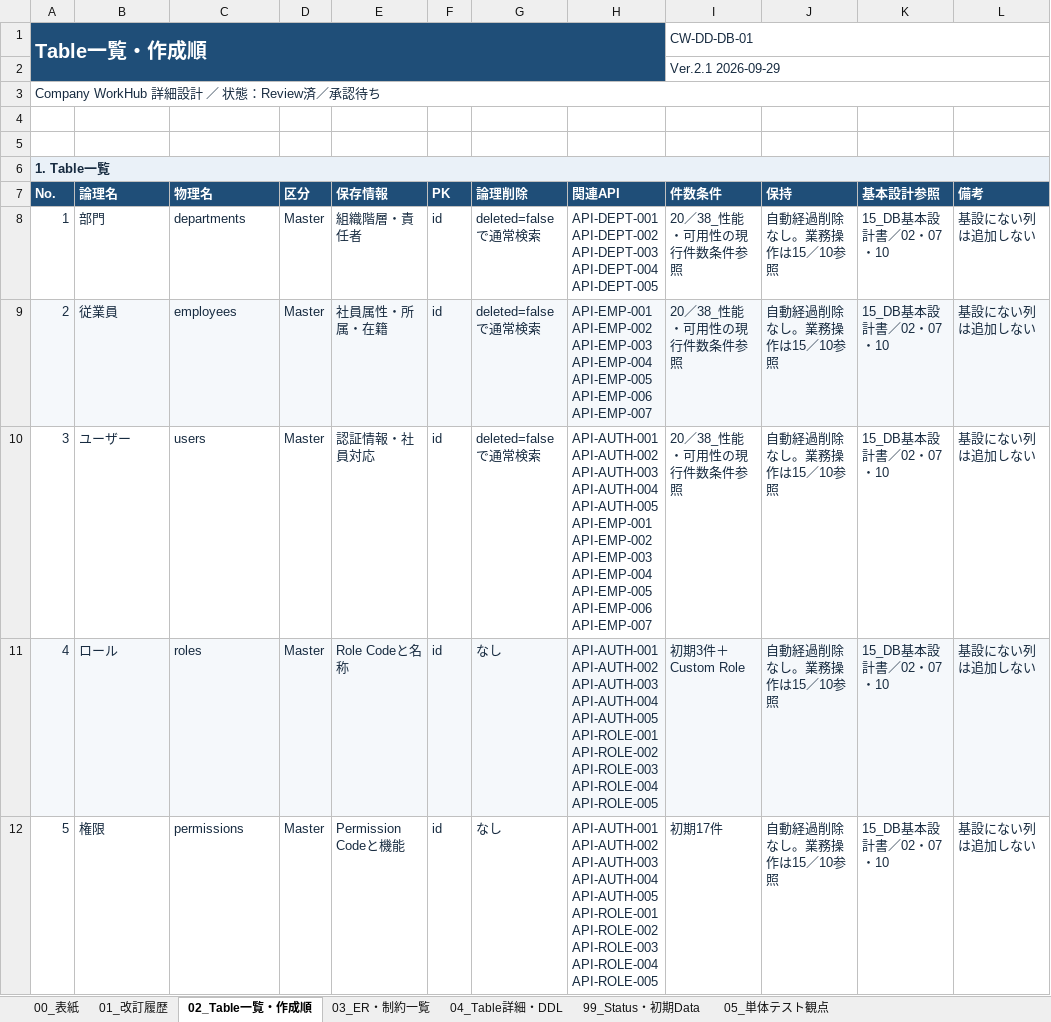
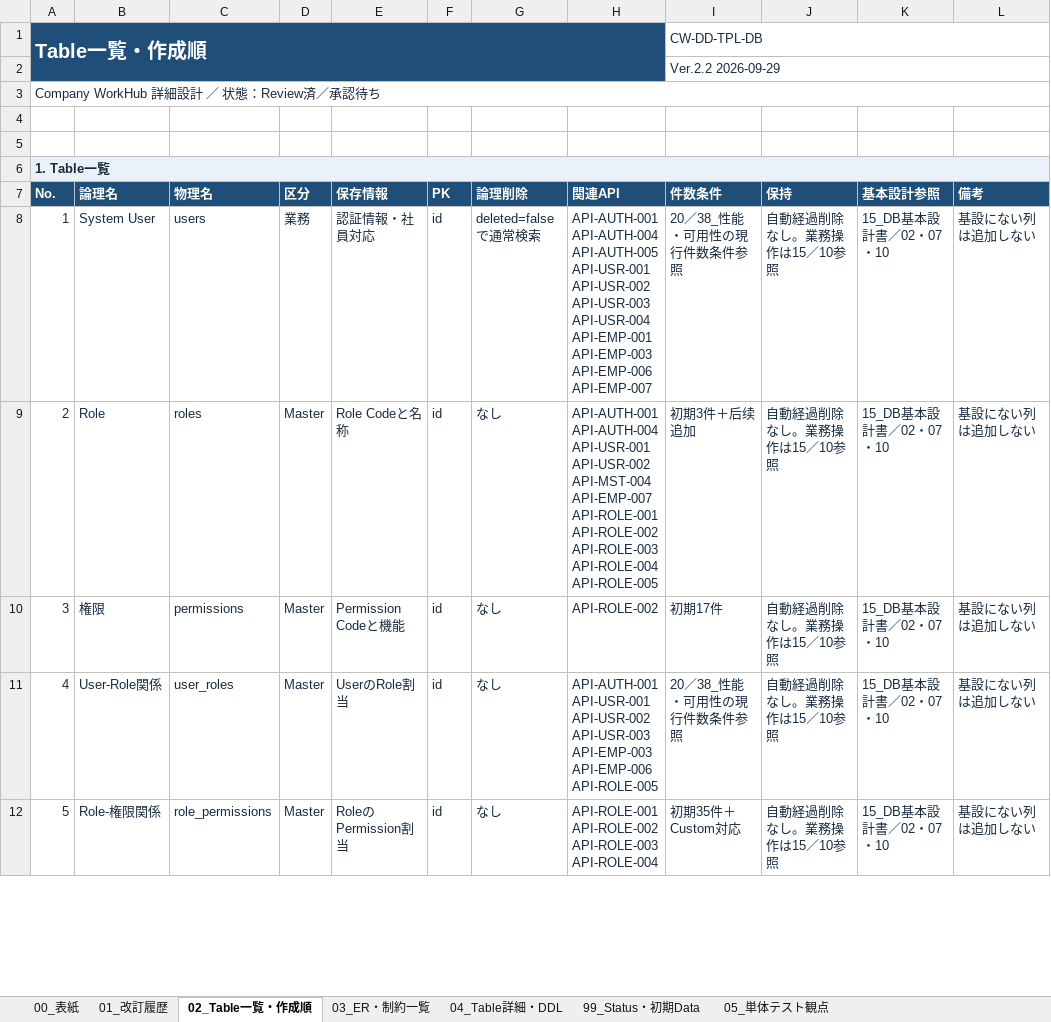
Before and after one commit to ansin-lin/LearnProject, an Excel workbook: 詳細設計/DB詳細設計/01_DB-DD-01_ユーザー・組織・権限DB詳細設計書.xlsx, sheet 02_Table一覧・作成順, drawn as a sheet; only a part is shown; values as stored, in another font and other column widths than the file's, no borders; ↵ is a line break in a cell; the diff covers the shown part only; the diff names each change by its address in the sheet, - before the commit and + after, or states it on an @@ line.

```diff
--- a/詳細設計/DB詳細設計/01_DB-DD-01_ユーザー・組織・権限DB詳細設計書.xlsx (sheet 02_Table一覧・作成順)
+++ b/詳細設計/DB詳細設計/01_DB-DD-01_ユーザー・組織・権限DB詳細設計書.xlsx (sheet 02_Table一覧・作成順)
-I1 (件数条件): CW-DD-DB-01
+I1 (件数条件): CW-DD-TPL-DB
-I2 (件数条件): Ver.2.1 2026-09-29
+I2 (件数条件): Ver.2.2 2026-09-29
-B8 (論理名): 部門
+B8 (論理名): System User
-C8 (物理名): departments
+C8 (物理名): users
-D8 (区分): Master
+D8 (区分): 業務
-E8 (保存情報): 組織階層・責任者
+E8 (保存情報): 認証情報・社員対応
-H8 (関連API): API-DEPT-001 ↵ API-DEPT-002 ↵ API-DEPT-003 ↵ API-DEPT-004 ↵ API-DEPT-005
+H8 (関連API): API-AUTH-001 ↵ API-AUTH-004 ↵ API-AUTH-005 ↵ API-USR-001 ↵ API-USR-002 ↵ API-USR-003 ↵ API-USR-004 ↵ API-EMP-001 ↵ API-EMP-003 ↵ API-EMP-006 ↵ API-EMP-007
-A9:L9 fill: #F5F8FB
+A9:L9 fill: none
-B9 (論理名): 従業員
+B9 (論理名): Role
-C9 (物理名): employees
+C9 (物理名): roles
-E9 (保存情報): 社員属性・所属・在籍
+E9 (保存情報): Role Codeと名称
-G9:G10 (論理削除): deleted=falseで通常検索
+G9:G10 (論理削除): なし
-H9 (関連API): API-EMP-001 ↵ API-EMP-002 ↵ API-EMP-003 ↵ API-EMP-004 ↵ API-EMP-005 ↵ API-EMP-006 ↵ API-EMP-007
+H9 (関連API): API-AUTH-001 ↵ API-AUTH-004 ↵ API-USR-001 ↵ API-USR-002 ↵ API-MST-004 ↵ API-EMP-007 ↵ API-ROLE-001 ↵ API-ROLE-002 ↵ API-ROLE-003 ↵ API-ROLE-004 ↵ API-ROLE-005
-I9 (件数条件): 20／38_性能・可用性の現行件数条件参照
+I9 (件数条件): 初期3件＋后续追加
-B10 (論理名): ユーザー
+B10 (論理名): 権限
-C10 (物理名): users
+C10 (物理名): permissions
-E10 (保存情報): 認証情報・社員対応
+E10 (保存情報): Permission Codeと機能
-H10 (関連API): API-AUTH-001 ↵ API-AUTH-002 ↵ API-AUTH-003 ↵ API-AUTH-004 ↵ API-AUTH-005 ↵ API-EMP-001 ↵ API-EMP-002 ↵ API-EMP-003 ↵ API-EMP-004 ↵ API-EMP-005 ↵ API-EMP-006 ↵ API-EMP-007
+H10 (関連API): API-ROLE-002
-I10 (件数条件): 20／38_性能・可用性の現行件数条件参照
+I10 (件数条件): 初期17件
-A11:L11 fill: #F5F8FB
+A11:L11 fill: none
-B11 (論理名): ロール
+B11 (論理名): User-Role関係
-C11 (物理名): roles
+C11 (物理名): user_roles
-E11 (保存情報): Role Codeと名称
+E11 (保存情報): UserのRole割当
-H11 (関連API): API-AUTH-001 ↵ API-AUTH-002 ↵ API-AUTH-003 ↵ API-AUTH-004 ↵ API-AUTH-005 ↵ API-ROLE-001 ↵ API-ROLE-002 ↵ API-ROLE-003 ↵ API-ROLE-004 ↵ API-ROLE-005
+H11 (関連API): API-AUTH-001 ↵ API-USR-001 ↵ API-USR-002 ↵ API-USR-003 ↵ API-EMP-003 ↵ API-EMP-006 ↵ API-ROLE-005
-I11 (件数条件): 初期3件＋Custom Role
+I11 (件数条件): 20／38_性能・可用性の現行件数条件参照
-B12 (論理名): 権限
+B12 (論理名): Role-権限関係
-C12 (物理名): permissions
+C12 (物理名): role_permissions
-E12 (保存情報): Permission Codeと機能
+E12 (保存情報): RoleのPermission割当
-H12 (関連API): API-AUTH-001 ↵ API-AUTH-002 ↵ API-AUTH-003 ↵ API-AUTH-004 ↵ API-AUTH-005 ↵ API-ROLE-001 ↵ API-ROLE-002 ↵ API-ROLE-003 ↵ API-ROLE-004 ↵ API-ROLE-005
+H12 (関連API): API-ROLE-001 ↵ API-ROLE-002 ↵ API-ROLE-003 ↵ API-ROLE-004
-I12 (件数条件): 初期17件
+I12 (件数条件): 初期35件＋Custom対応
```
Also changed, not shown: 12 added rows, 26 removed rows, 18 edited cells and cell formats elsewhere in this sheet, sheet 05_単体テスト観点, sheet 04_Table詳細・DDL, sheet 03_ER・制約一覧, sheet 99_Status・初期Data, sheet 01_改訂履歴, sheet 00_表紙.
